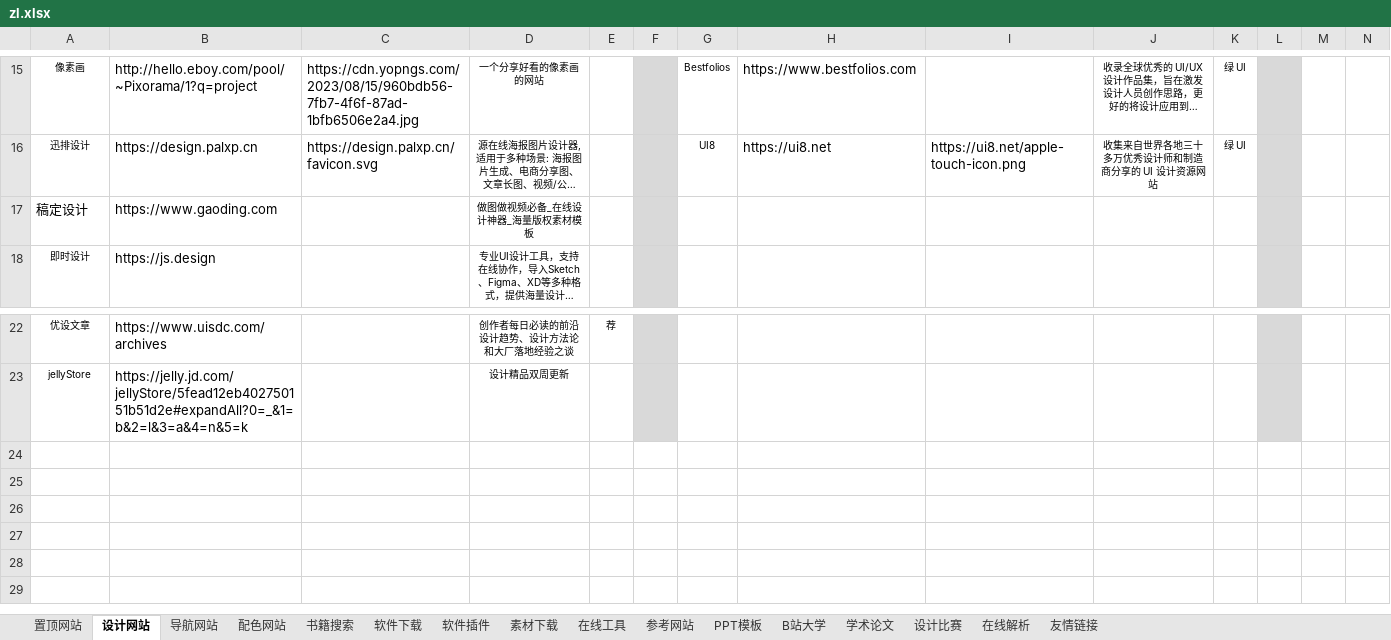
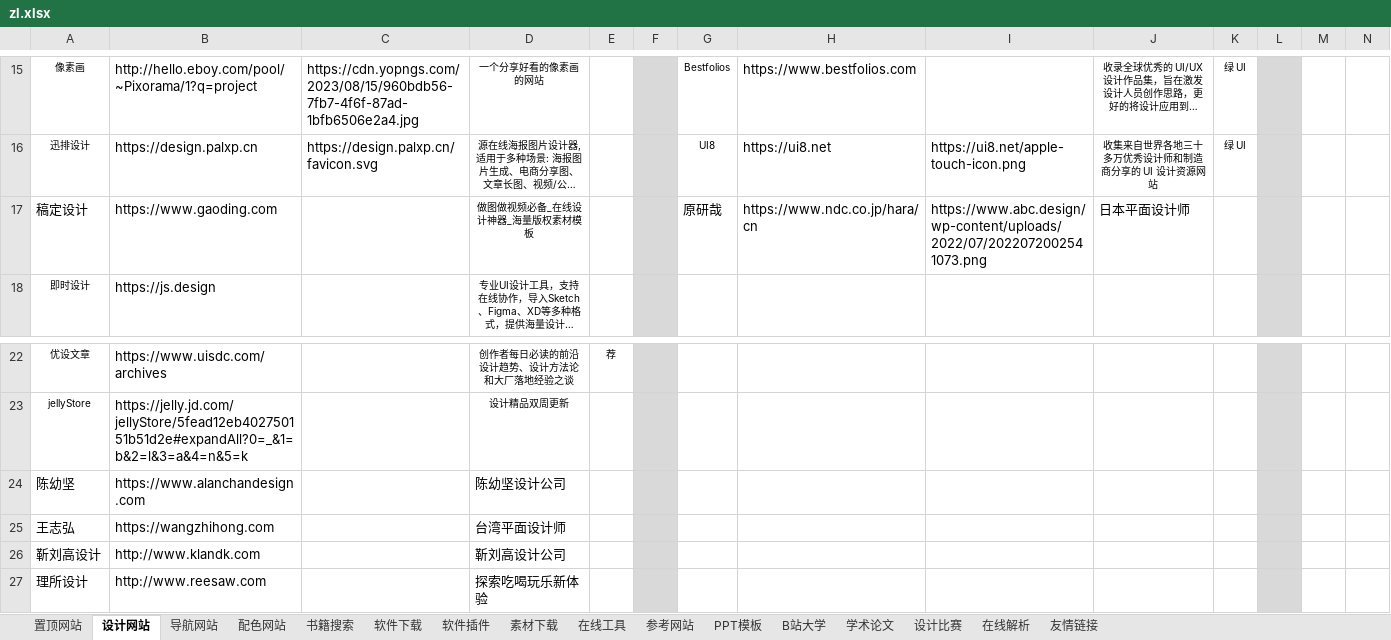
Before and after one commit to xiaolongmr/dh, an Excel workbook: zl.xlsx, sheet 设计网站, drawn as a sheet; only a part is shown, gaps mark what is left out; long unchanged cells end in …; values as stored, in another font and other column widths than the file's, no borders; rows hold the shown columns only; the diff names each change by its address in the sheet, - before the commit and + after, or states it on an @@ line.

Commit message:
Add files via upload

```diff
--- a/zl.xlsx (sheet 设计网站)
+++ b/zl.xlsx (sheet 设计网站)
-G17: (empty)
+G17: 原研哉
-H17: (empty)
+H17: https://www.ndc.co.jp/hara/cn
-I17: (empty)
+I17: https://www.abc.design/wp-content/uploads/2022/07/2022072002541073.png
-J17: (empty)
+J17: 日本平面设计师
+row 24: 陈幼坚 | https://www.alanchandesign.com |  | 陈幼坚设计公司
+row 25: 王志弘 | https://wangzhihong.com |  | 台湾平面设计师
+row 26: 靳刘高设计 | http://www.klandk.com |  | 靳刘高设计公司
+row 27: 理所设计 | http://www.reesaw.com |  | 探索吃喝玩乐新体验
```
Also changed, not shown: sheet 素材下载, sheet 在线解析, sheet 友情链接, sheet 配色网站, sheet 学术论文, sheet 置顶网站.
